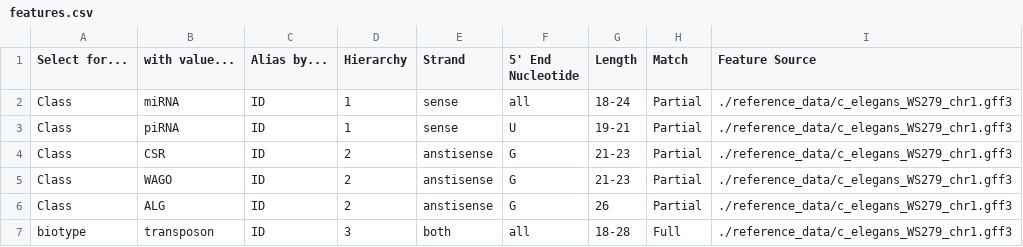
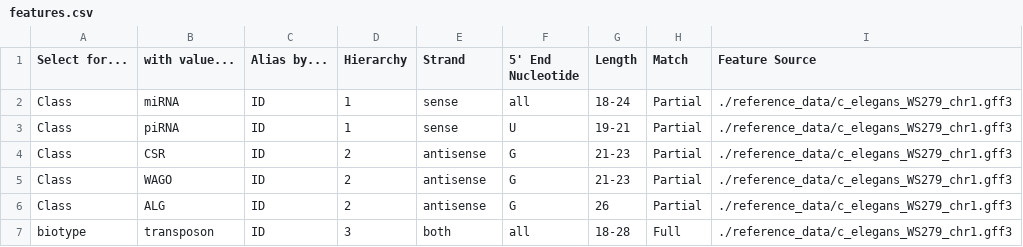
Before and after one commit to MontgomeryLab/tinyRNA, a CSV file: START_HERE/features.csv, drawn as a sheet.

Commit message:
Typo correction in START_HERE/features.csv

```diff
--- a/START_HERE/features.csv
+++ b/START_HERE/features.csv
@@ -3,5 +3,5 @@ Class,miRNA,ID,1,sense,all,18-24,Partial,./reference_data/c_elegans_WS279_chr1.g
 Class,piRNA,ID,1,sense,U,19-21,Partial,./reference_data/c_elegans_WS279_chr1.gff3
-Class,CSR,ID,2,anstisense,G,21-23,Partial,./reference_data/c_elegans_WS279_chr1.gff3
-Class,WAGO,ID,2,anstisense,G,21-23,Partial,./reference_data/c_elegans_WS279_chr1.gff3
-Class,ALG,ID,2,anstisense,G,26,Partial,./reference_data/c_elegans_WS279_chr1.gff3
+Class,CSR,ID,2,antisense,G,21-23,Partial,./reference_data/c_elegans_WS279_chr1.gff3
+Class,WAGO,ID,2,antisense,G,21-23,Partial,./reference_data/c_elegans_WS279_chr1.gff3
+Class,ALG,ID,2,antisense,G,26,Partial,./reference_data/c_elegans_WS279_chr1.gff3
 biotype,transposon,ID,3,both,all,18-28,Full,./reference_data/c_elegans_WS279_chr1.gff3
```
